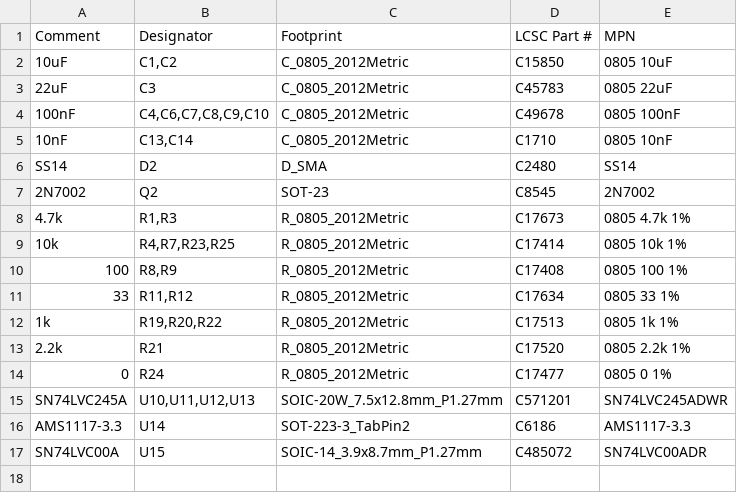
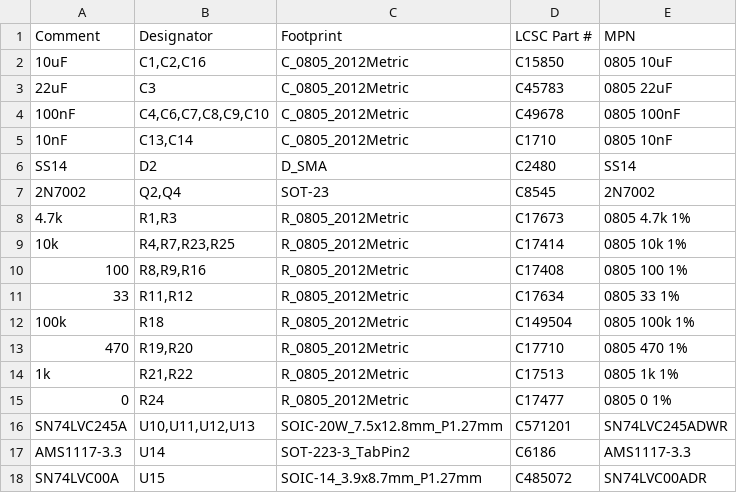
Before and after one commit to cognitivegears/PiCoCo, a CSV file: fab/main/PiCoCo-BOM-jlc.csv, drawn as a sheet.

```diff
--- a/fab/main/PiCoCo-BOM-jlc.csv
+++ b/fab/main/PiCoCo-BOM-jlc.csv
@@ -1,3 +1,3 @@
 Comment,Designator,Footprint,LCSC Part #,MPN
-10uF,"C1,C2",C_0805_2012Metric,C15850,0805 10uF
+10uF,"C1,C2,C16",C_0805_2012Metric,C15850,0805 10uF
 22uF,C3,C_0805_2012Metric,C45783,0805 22uF
@@ -6,9 +6,10 @@ Comment,Designator,Footprint,LCSC Part #,MPN
 SS14,D2,D_SMA,C2480,SS14
-2N7002,Q2,SOT-23,C8545,2N7002
+2N7002,"Q2,Q4",SOT-23,C8545,2N7002
 4.7k,"R1,R3",R_0805_2012Metric,C17673,0805 4.7k 1%
 10k,"R4,R7,R23,R25",R_0805_2012Metric,C17414,0805 10k 1%
-100,"R8,R9",R_0805_2012Metric,C17408,0805 100 1%
+100,"R8,R9,R16",R_0805_2012Metric,C17408,0805 100 1%
 33,"R11,R12",R_0805_2012Metric,C17634,0805 33 1%
-1k,"R19,R20,R22",R_0805_2012Metric,C17513,0805 1k 1%
-2.2k,R21,R_0805_2012Metric,C17520,0805 2.2k 1%
+100k,R18,R_0805_2012Metric,C149504,0805 100k 1%
+470,"R19,R20",R_0805_2012Metric,C17710,0805 470 1%
+1k,"R21,R22",R_0805_2012Metric,C17513,0805 1k 1%
 0,R24,R_0805_2012Metric,C17477,0805 0 1%
```
Also changed, not shown: fab/main/PiCoCo-CPL-jlc.csv, 4 other files.
